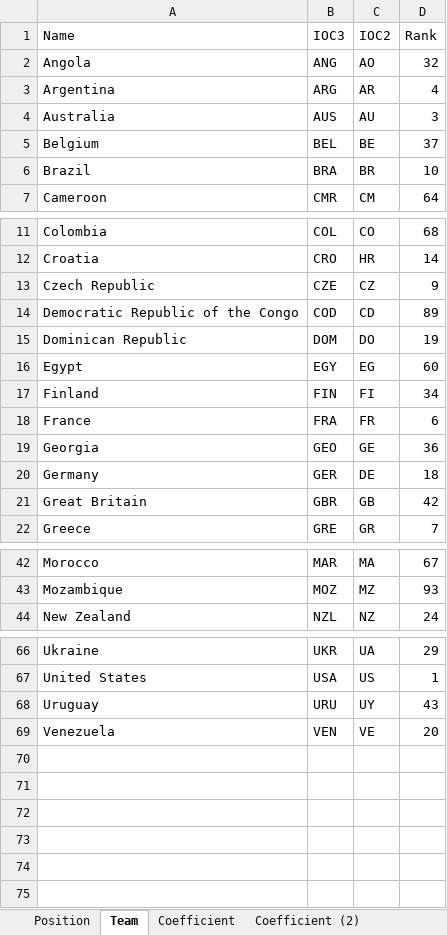
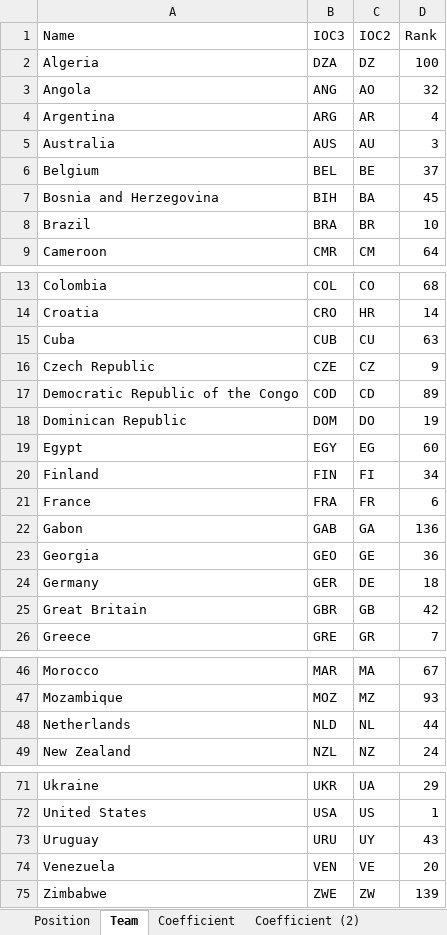
Before and after one commit to leoisiah/fiba_bbgm, an Excel workbook: code/bbgm_init_data.xlsx, sheet Team, drawn as a sheet; only a part is shown, gaps mark what is left out; values as stored, in another font and other column widths than the file's, no borders; the diff names each change by its address in the sheet, - before the commit and + after, or states it on an @@ line.

Commit message:
Add files via upload

```diff
--- a/code/bbgm_init_data.xlsx (sheet Team)
+++ b/code/bbgm_init_data.xlsx (sheet Team)
+row 2: Algeria | DZA | DZ | 100
+row 7: Bosnia and Herzegovina | BIH | BA | 45
+row 15: Cuba | CUB | CU | 63
+row 22: Gabon | GAB | GA | 136
+row 48: Netherlands | NLD | NL | 44
+row 75: Zimbabwe | ZWE | ZW | 139
```
